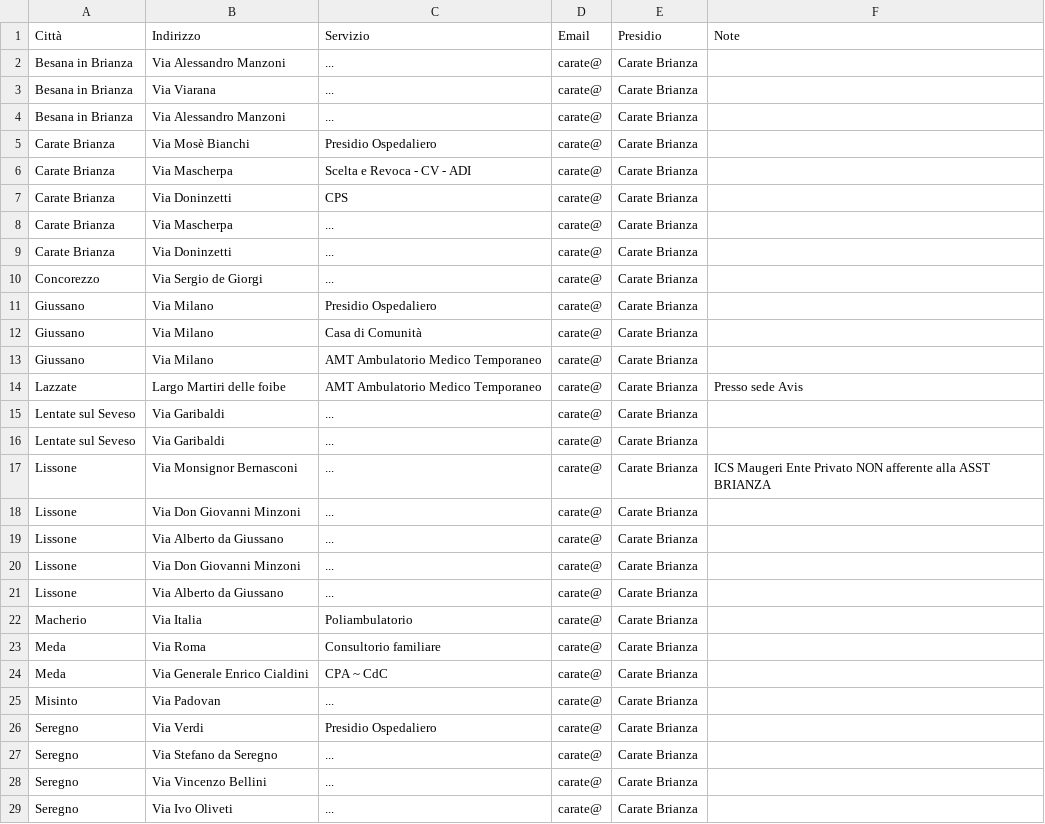
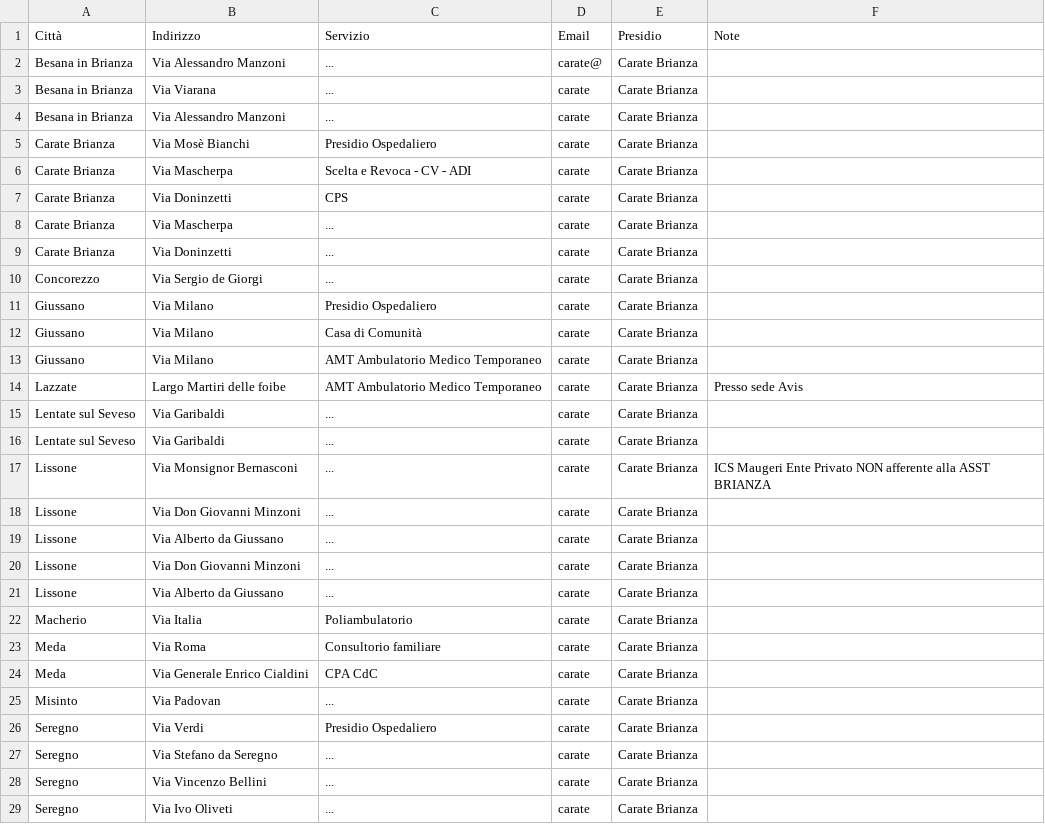
Before and after one commit to navi-61/elenco_sedi_servizi, a CSV file: dati.csv, drawn as a sheet; only a part is shown; the diff covers the shown part only.

Commit message:
Update dati.csv

```diff
--- a/dati.csv
+++ b/dati.csv
@@ -2,28 +2,28 @@ Città;Indirizzo;Servizio;Email;Presidio;Note
 Besana in Brianza;Via Alessandro Manzoni;...;carate@;Carate Brianza;
-Besana in Brianza;Via Viarana;...;carate@;Carate Brianza;
-Besana in Brianza;Via Alessandro Manzoni;...;carate@;Carate Brianza;
-Carate Brianza;Via Mosè Bianchi;Presidio Ospedaliero;carate@;Carate Brianza;
-Carate Brianza;Via Mascherpa;Scelta e Revoca - CV - ADI;carate@;Carate Brianza;
-Carate Brianza;Via Doninzetti;CPS;carate@;Carate Brianza;
-Carate Brianza;Via Mascherpa;...;carate@;Carate Brianza;
-Carate Brianza;Via Doninzetti;...;carate@;Carate Brianza;
-Concorezzo;Via Sergio de Giorgi;...;carate@;Carate Brianza;
-Giussano;Via Milano;Presidio Ospedaliero;carate@;Carate Brianza;
-Giussano;Via Milano;Casa di Comunità;carate@;Carate Brianza;
-Giussano;Via Milano;AMT Ambulatorio Medico Temporaneo;carate@;Carate Brianza;
-Lazzate;Largo Martiri delle foibe;AMT Ambulatorio Medico Temporaneo;carate@;Carate Brianza;Presso sede Avis
-Lentate sul Seveso;Via Garibaldi;...;carate@;Carate Brianza;
-Lentate sul Seveso;Via Garibaldi;...;carate@;Carate Brianza;
-Lissone;Via Monsignor Bernasconi;...;carate@;Carate Brianza;ICS Maugeri Ente Privato NON afferente alla ASST BRIANZA
-Lissone;Via Don Giovanni Minzoni;...;carate@;Carate Brianza;
-Lissone;Via Alberto da Giussano;...;carate@;Carate Brianza;
-Lissone;Via Don Giovanni Minzoni;...;carate@;Carate Brianza;
-Lissone;Via Alberto da Giussano;...;carate@;Carate Brianza;
-Macherio;Via Italia;Poliambulatorio;carate@;Carate Brianza;
-Meda;Via Roma;Consultorio familiare;carate@;Carate Brianza;
-Meda;Via Generale Enrico Cialdini;CPA ~ CdC;carate@;Carate Brianza;
-Misinto;Via Padovan;...;carate@;Carate Brianza;
-Seregno;Via Verdi;Presidio Ospedaliero;carate@;Carate Brianza;
-Seregno;Via Stefano da Seregno;...;carate@;Carate Brianza;
-Seregno;Via Vincenzo Bellini;...;carate@;Carate Brianza;
-Seregno;Via Ivo Oliveti;...;carate@;Carate Brianza;
+Besana in Brianza;Via Viarana;...;carate;Carate Brianza;
+Besana in Brianza;Via Alessandro Manzoni;...;carate;Carate Brianza;
+Carate Brianza;Via Mosè Bianchi;Presidio Ospedaliero;carate;Carate Brianza;
+Carate Brianza;Via Mascherpa;Scelta e Revoca - CV - ADI;carate;Carate Brianza;
+Carate Brianza;Via Doninzetti;CPS;carate;Carate Brianza;
+Carate Brianza;Via Mascherpa;...;carate;Carate Brianza;
+Carate Brianza;Via Doninzetti;...;carate;Carate Brianza;
+Concorezzo;Via Sergio de Giorgi;...;carate;Carate Brianza;
+Giussano;Via Milano;Presidio Ospedaliero;carate;Carate Brianza;
+Giussano;Via Milano;Casa di Comunità;carate;Carate Brianza;
+Giussano;Via Milano;AMT Ambulatorio Medico Temporaneo;carate;Carate Brianza;
+Lazzate;Largo Martiri delle foibe;AMT Ambulatorio Medico Temporaneo;carate;Carate Brianza;Presso sede Avis
+Lentate sul Seveso;Via Garibaldi;...;carate;Carate Brianza;
+Lentate sul Seveso;Via Garibaldi;...;carate;Carate Brianza;
+Lissone;Via Monsignor Bernasconi;...;carate;Carate Brianza;ICS Maugeri Ente Privato NON afferente alla ASST BRIANZA
+Lissone;Via Don Giovanni Minzoni;...;carate;Carate Brianza;
+Lissone;Via Alberto da Giussano;...;carate;Carate Brianza;
+Lissone;Via Don Giovanni Minzoni;...;carate;Carate Brianza;
+Lissone;Via Alberto da Giussano;...;carate;Carate Brianza;
+Macherio;Via Italia;Poliambulatorio;carate;Carate Brianza;
+Meda;Via Roma;Consultorio familiare;carate;Carate Brianza;
+Meda;Via Generale Enrico Cialdini;CPA CdC;carate;Carate Brianza;
+Misinto;Via Padovan;...;carate;Carate Brianza;
+Seregno;Via Verdi;Presidio Ospedaliero;carate;Carate Brianza;
+Seregno;Via Stefano da Seregno;...;carate;Carate Brianza;
+Seregno;Via Vincenzo Bellini;...;carate;Carate Brianza;
+Seregno;Via Ivo Oliveti;...;carate;Carate Brianza;
```
Also changed, not shown: 75 edited cells elsewhere in this file.
